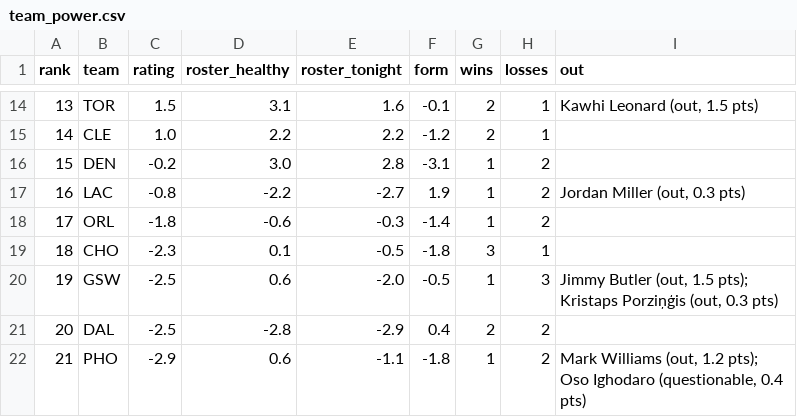
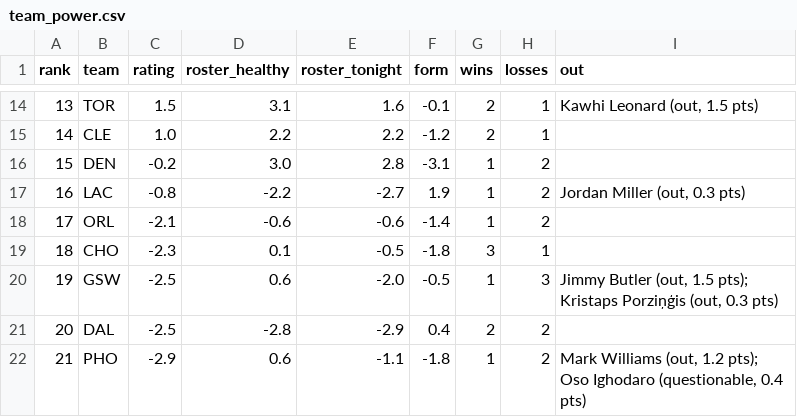
Before and after one commit to sreekeyyunni/nba-ledger-se, a CSV file: data/team_power.csv, drawn as a sheet; only a part is shown, gaps mark what is left out.

```diff
--- a/data/team_power.csv
+++ b/data/team_power.csv
@@ -17,3 +17,3 @@ rank,team,rating,roster_healthy,roster_tonight,form,wins,losses,out
 16,LAC,-0.8,-2.2,-2.7,1.9,1,2,"Jordan Miller (out, 0.3 pts)"
-17,ORL,-1.8,-0.6,-0.3,-1.4,1,2,
+17,ORL,-2.1,-0.6,-0.6,-1.4,1,2,
 18,CHO,-2.3,0.1,-0.5,-1.8,3,1,
```
Also changed, not shown: data/predictions.csv, pipeline/data/injuries.csv, 1 other file.
